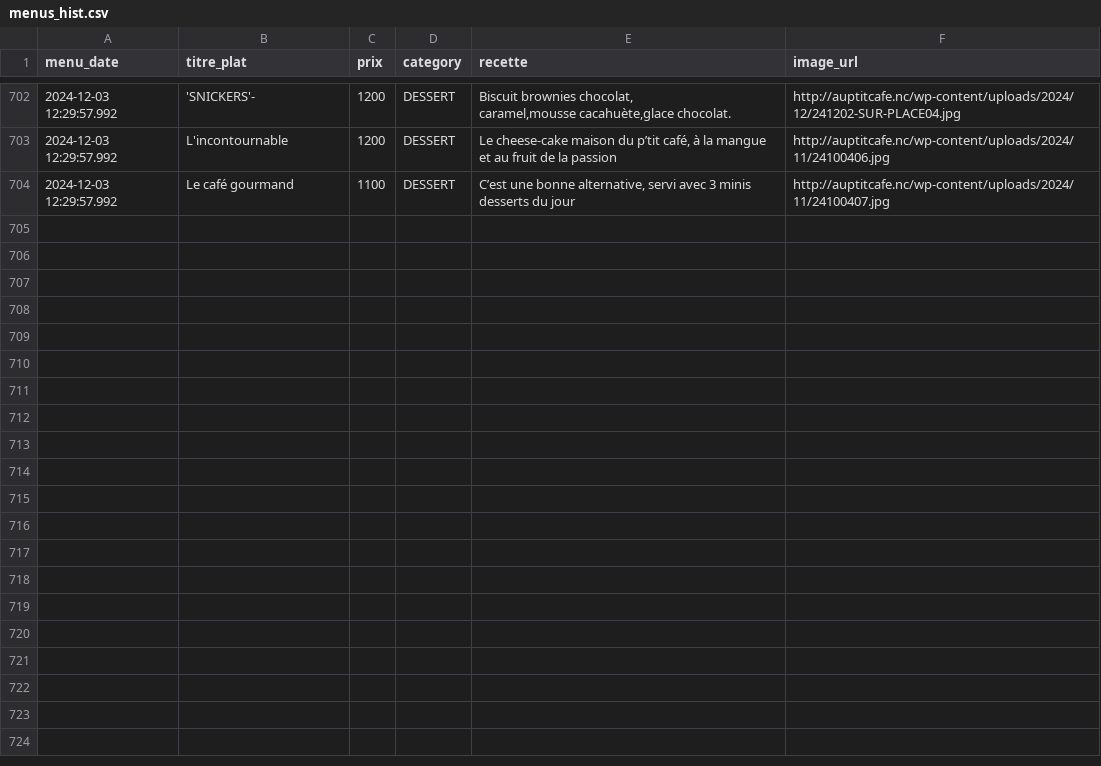
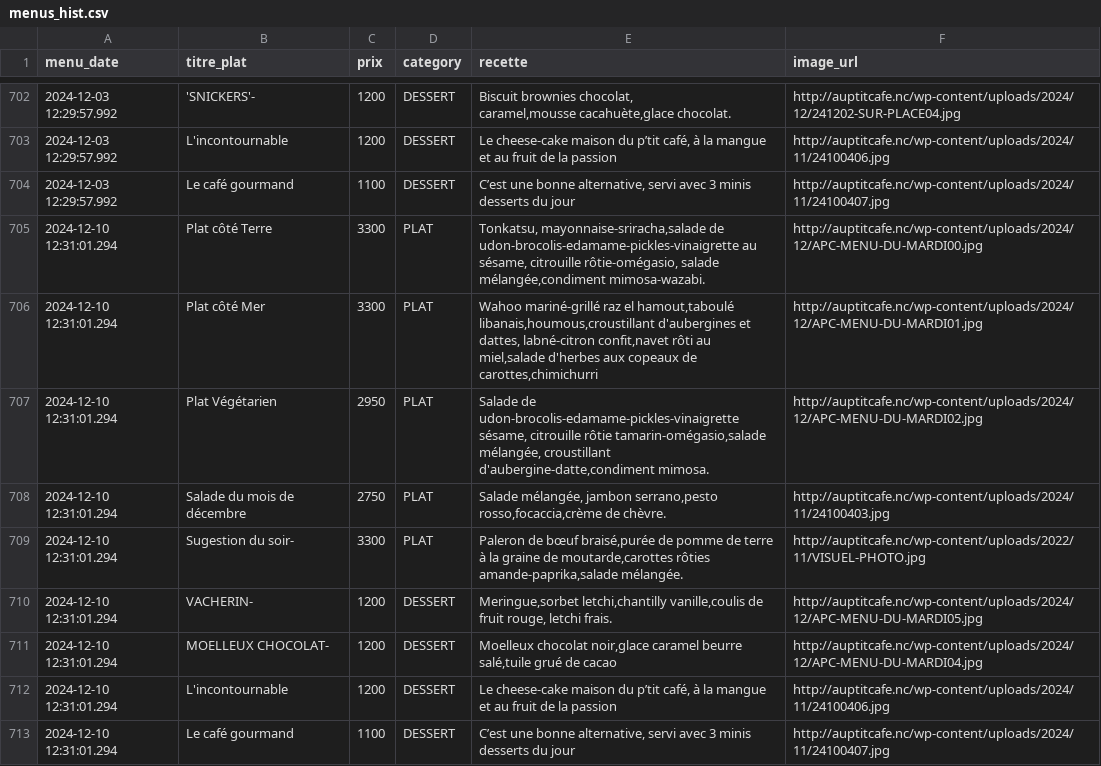
Before and after one commit to adriens/auptitcafe-data, a CSV file: data/menus_hist.csv, drawn as a sheet; only a part is shown, gaps mark what is left out.

Commit message:
🔁 Daily snapshot des menus 📜, cf #1

```diff
--- a/data/menus_hist.csv
+++ b/data/menus_hist.csv
@@ -706 +706,10 @@ caramel,mousse cacahuète,glace chocolat.",http://auptitcafe.nc/wp-content/uploa
 2024-12-03 12:29:57.992,Le café gourmand,1100,DESSERT,"C’est une bonne alternative, servi avec 3 minis desserts du jour",http://auptitcafe.nc/wp-content/uploads/2024/11/24100407.jpg
+2024-12-10 12:31:01.294,Plat côté Terre,3300,PLAT,"Tonkatsu, mayonnaise-sriracha,salade de udon-brocolis-edamame-pickles-vinaigrette au sésame, citrouille rôtie-omégasio, salade mélangée,condiment mimosa-wazabi.",http://auptitcafe.nc/wp-content/uploads/2024/12/APC-MENU-DU-MARDI00.jpg
+2024-12-10 12:31:01.294,Plat côté Mer,3300,PLAT,"Wahoo mariné-grillé raz el hamout,taboulé libanais,houmous,croustillant d'aubergines et dattes, labné-citron confit,navet rôti au miel,salade d'herbes aux copeaux de carottes,chimichurri",http://auptitcafe.nc/wp-content/uploads/2024/12/APC-MENU-DU-MARDI01.jpg
+2024-12-10 12:31:01.294,Plat Végétarien,2950,PLAT,"Salade de udon-brocolis-edamame-pickles-vinaigrette sésame, citrouille rôtie tamarin-omégasio,salade mélangée, croustillant d'aubergine-datte,condiment mimosa.",http://auptitcafe.nc/wp-content/uploads/2024/12/APC-MENU-DU-MARDI02.jpg
+2024-12-10 12:31:01.294,Salade du mois de décembre ,2750,PLAT,"Salade mélangée, jambon serrano,pesto rosso,focaccia,crème de chèvre.",http://auptitcafe.nc/wp-content/uploads/2024/11/24100403.jpg
+2024-12-10 12:31:01.294,Sugestion du soir-,3300,PLAT,"Paleron de bœuf braisé,purée de pomme de terre à la graine de moutarde,carottes rôties amande-paprika,salade mélangée.",http://auptitcafe.nc/wp-content/uploads/2022/11/VISUEL-PHOTO.jpg
+2024-12-10 12:31:01.294,VACHERIN-,1200,DESSERT,"Meringue,sorbet letchi,chantilly vanille,coulis de fruit rouge, letchi frais.",http://auptitcafe.nc/wp-content/uploads/2024/12/APC-MENU-DU-MARDI05.jpg
+2024-12-10 12:31:01.294,MOELLEUX CHOCOLAT-,1200,DESSERT,"Moelleux chocolat noir,glace caramel beurre salé,tuile grué de cacao",http://auptitcafe.nc/wp-content/uploads/2024/12/APC-MENU-DU-MARDI04.jpg
+2024-12-10 12:31:01.294,L'incontournable,1200,DESSERT,"Le cheese-cake maison du p’tit café, à la mangue et au fruit de la passion",http://auptitcafe.nc/wp-content/uploads/2024/11/24100406.jpg
+2024-12-10 12:31:01.294,Le café gourmand,1100,DESSERT,"C’est une bonne alternative, servi avec 3 minis desserts du jour",http://auptitcafe.nc/wp-content/uploads/2024/11/24100407.jpg
```
Also changed, not shown: data/current_menus.csv, data/current_menus_headers.csv.
